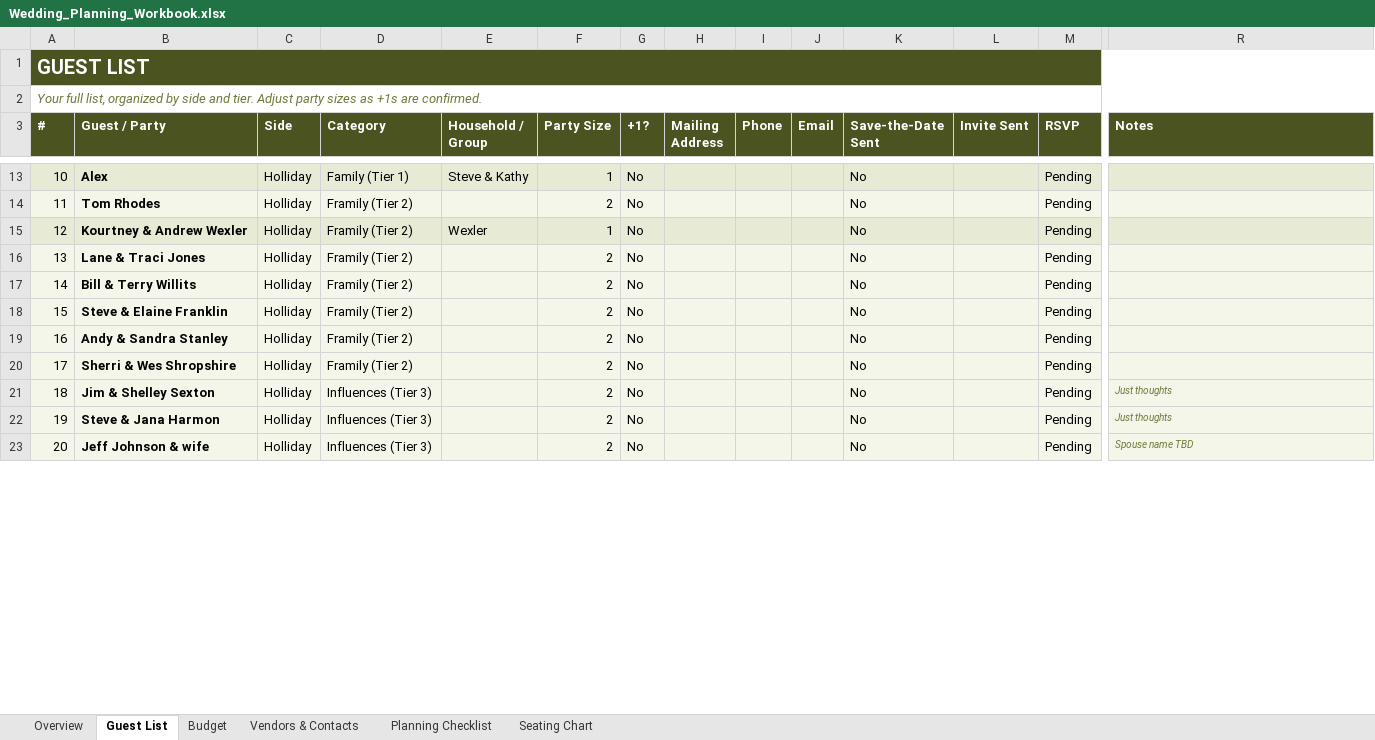
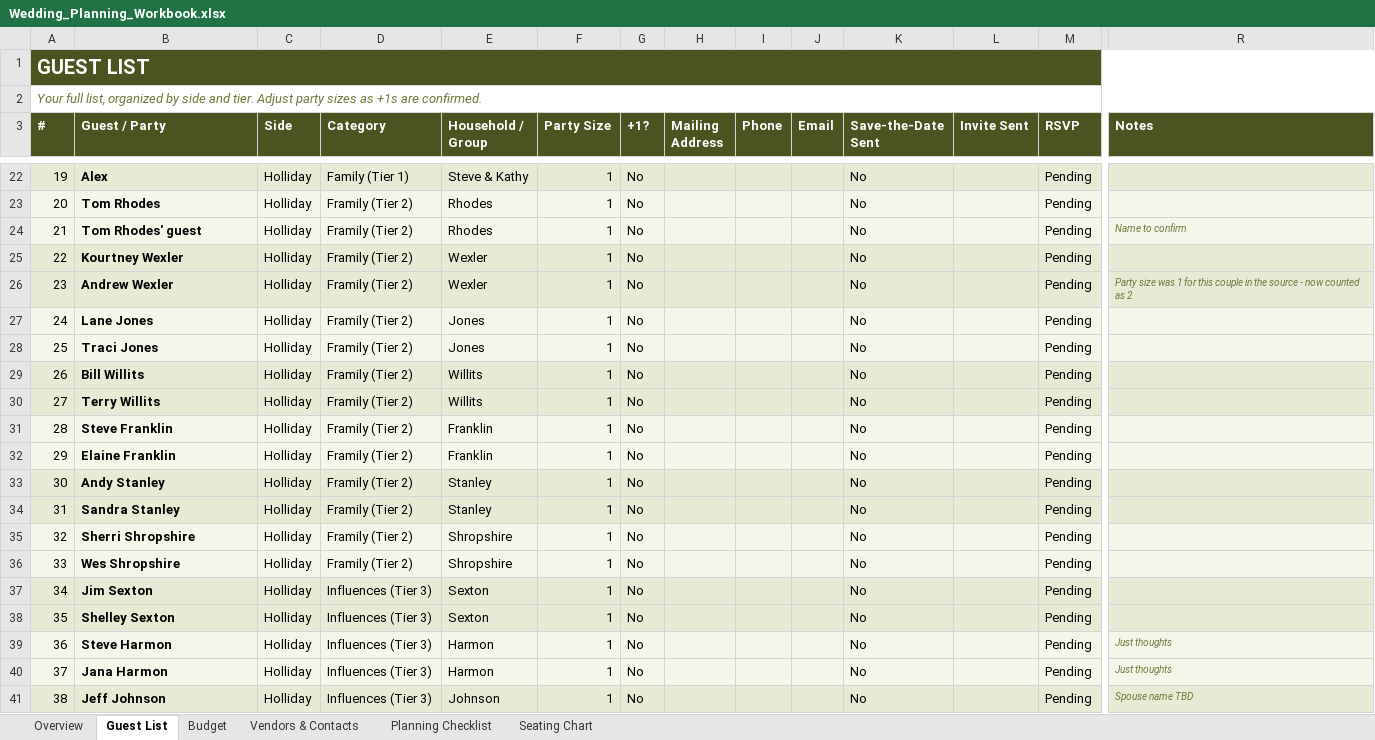
Before and after one commit to Hollmatt1/Claude, an Excel workbook: guests/Wedding_Planning_Workbook.xlsx, sheet Guest List, drawn as a sheet; only a part is shown, gaps mark what is left out; values as stored, in another font and other column widths than the file's, no borders; conditional formats not drawn; addresses are those after the commit; rows hold the shown columns only; the diff covers the shown part only; the diff names each change by its address in the sheet, - before the commit and + after, or states it on an @@ line.

```diff
--- a/guests/Wedding_Planning_Workbook.xlsx (sheet Guest List)
+++ b/guests/Wedding_Planning_Workbook.xlsx (sheet Guest List)
@@ column A (#) renumbered between rows 6 and 195 @@
-E23 (Household / Group): (empty)
+E23 (Household / Group): Rhodes
-F23 (Party Size): 2
+F23 (Party Size): 1
+row 24: 21 | Tom Rhodes' guest | Holliday | Framily (Tier 2) | Rhodes | 1 | No |  |  |  | No |  | Pending | Name to confirm
-B25 (Guest / Party): Kourtney & Andrew Wexler
+B25 (Guest / Party): Kourtney Wexler
+row 26: 23 | Andrew Wexler | Holliday | Framily (Tier 2) | Wexler | 1 | No |  |  |  | No |  | Pending | Party size was 1 for this couple in the source - now counted as 2
+row 27: 24 | Lane Jones | Holliday | Framily (Tier 2) | Jones | 1 | No |  |  |  | No |  | Pending
-B28 (Guest / Party): Lane & Traci Jones
+B28 (Guest / Party): Traci Jones
-E28 (Household / Group): (empty)
+E28 (Household / Group): Jones
-F28 (Party Size): 2
+F28 (Party Size): 1
+row 29: 26 | Bill Willits | Holliday | Framily (Tier 2) | Willits | 1 | No |  |  |  | No |  | Pending
-B30 (Guest / Party): Bill & Terry Willits
+B30 (Guest / Party): Terry Willits
-E30 (Household / Group): (empty)
+E30 (Household / Group): Willits
-F30 (Party Size): 2
+F30 (Party Size): 1
+row 31: 28 | Steve Franklin | Holliday | Framily (Tier 2) | Franklin | 1 | No |  |  |  | No |  | Pending
-B32 (Guest / Party): Steve & Elaine Franklin
+B32 (Guest / Party): Elaine Franklin
-E32 (Household / Group): (empty)
+E32 (Household / Group): Franklin
-F32 (Party Size): 2
+F32 (Party Size): 1
+row 33: 30 | Andy Stanley | Holliday | Framily (Tier 2) | Stanley | 1 | No |  |  |  | No |  | Pending
-B34 (Guest / Party): Andy & Sandra Stanley
+B34 (Guest / Party): Sandra Stanley
-E34 (Household / Group): (empty)
+E34 (Household / Group): Stanley
-F34:F35 (Party Size): 2
+F34:F35 (Party Size): 1
-B35 (Guest / Party): Sherri & Wes Shropshire
+B35 (Guest / Party): Sherri Shropshire
-E35 (Household / Group): (empty)
+E35 (Household / Group): Shropshire
+row 36: 33 | Wes Shropshire | Holliday | Framily (Tier 2) | Shropshire | 1 | No |  |  |  | No |  | Pending
+row 37: 34 | Jim Sexton | Holliday | Influences (Tier 3) | Sexton | 1 | No |  |  |  | No |  | Pending
+row 38: 35 | Shelley Sexton | Holliday | Influences (Tier 3) | Sexton | 1 | No |  |  |  | No |  | Pending
-B39 (Guest / Party): Jim & Shelley Sexton
+B39 (Guest / Party): Steve Harmon
-E39:E40 (Household / Group): (empty)
+E39:E40 (Household / Group): Harmon
-F39:F41 (Party Size): 2
+F39:F41 (Party Size): 1
-B40 (Guest / Party): Steve & Jana Harmon
+B40 (Guest / Party): Jana Harmon
-B41 (Guest / Party): Jeff Johnson & wife
+B41 (Guest / Party): Jeff Johnson
-E41 (Household / Group): (empty)
+E41 (Household / Group): Johnson
```
Also changed, not shown: 18 added rows, 9 removed rows and 38 edited cells elsewhere in this sheet, sheet Overview, 4 other files.
